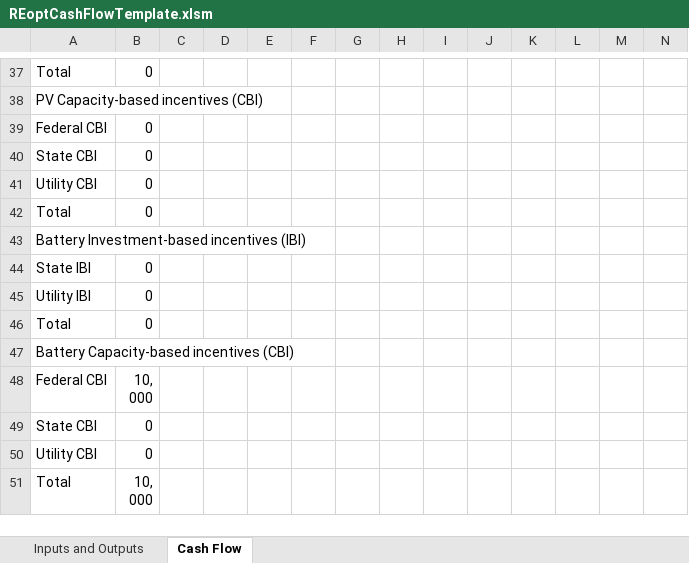
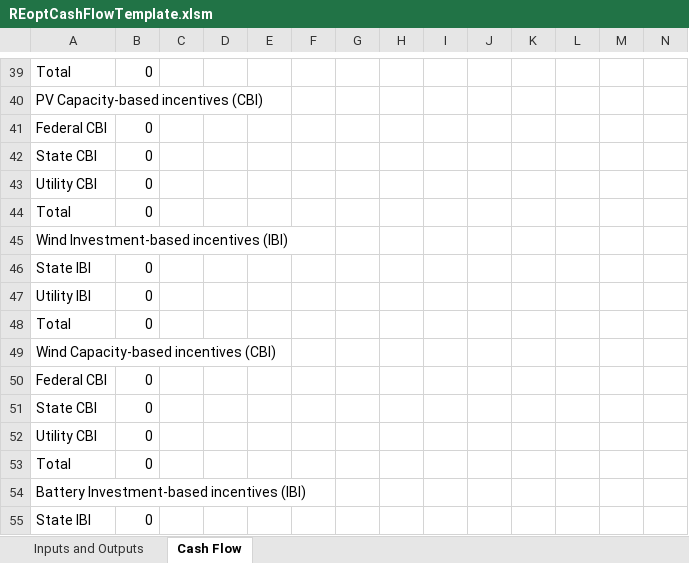
Before and after one commit to NREL/REopt_API, an Excel workbook: proforma/REoptCashFlowTemplate.xlsm, sheet Cash Flow, drawn as a sheet; only a part is shown, gaps mark what is left out; the shorter side is filled out with more unchanged rows; values as stored, in another font and other column widths than the file's, no borders; rows hold the shown columns only; the diff covers the shown part only; the diff names each change by its address in the sheet, - before the commit and + after, or states it on an @@ line.

Commit message:
Update cash flow spreadsheet for wind

```diff
--- a/proforma/REoptCashFlowTemplate.xlsm (sheet Cash Flow)
+++ b/proforma/REoptCashFlowTemplate.xlsm (sheet Cash Flow)
+row 45: Wind Investment-based incentives (IBI)
+row 46: State IBI | 0
+row 47: Utility IBI | 0
+row 48: Total | 0
+row 49: Wind Capacity-based incentives (CBI)
+row 50: Federal CBI | 0
+row 51: State CBI | 0
+row 52: Utility CBI | 0
+row 53: Total | 0
```
Also changed, not shown: 10 added rows and 3 edited cells elsewhere in this sheet, sheet Inputs and Outputs, formulas that keep their value.
